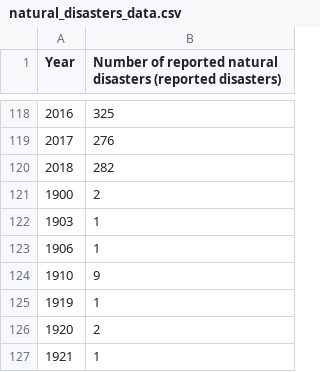
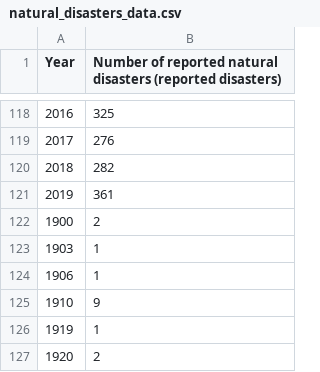
Before and after one commit to chen-simon/csc110-environmental-project, a CSV file: data/natural_disasters_data.csv, drawn as a sheet; only a part is shown, gaps mark what is left out; the shorter side is filled out with more unchanged rows; the diff names each change by its address in the sheet, - before the commit and + after, or states it on an @@ line.

Commit message:
edited natural disaster dataset

```diff
--- a/data/natural_disasters_data.csv
+++ b/data/natural_disasters_data.csv
+row 121: 2019 | 361
```
